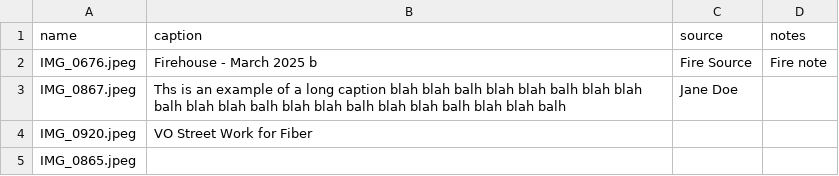
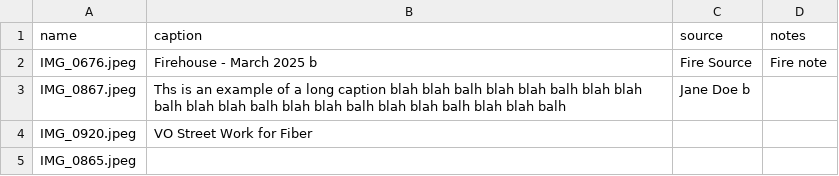
Before and after one commit to rtpub/slideshow1, a CSV file: captions.csv, drawn as a sheet.

Commit message:
Update captions.csv

```diff
--- a/captions.csv
+++ b/captions.csv
@@ -2,3 +2,3 @@ name,caption,source,notes
 "IMG_0676.jpeg","Firehouse - March 2025 b","Fire Source","Fire note"
-"IMG_0867.jpeg","Ths is an example of a long caption blah blah balh blah blah balh blah blah balh blah blah balh blah blah balh blah blah balh blah blah balh","Jane Doe"," "
+"IMG_0867.jpeg","Ths is an example of a long caption blah blah balh blah blah balh blah blah balh blah blah balh blah blah balh blah blah balh blah blah balh","Jane Doe b"," "
 "IMG_0920.jpeg","VO Street Work for Fiber",""," "
```
